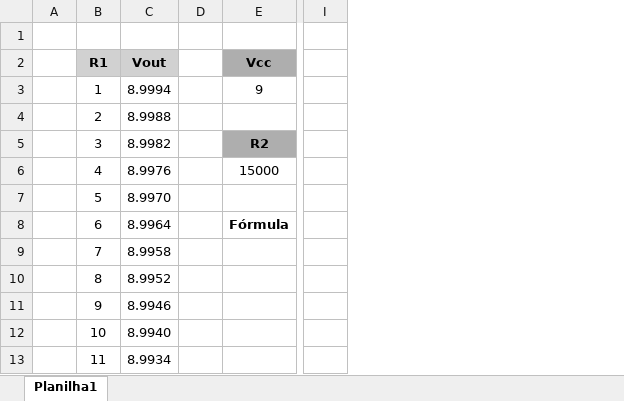
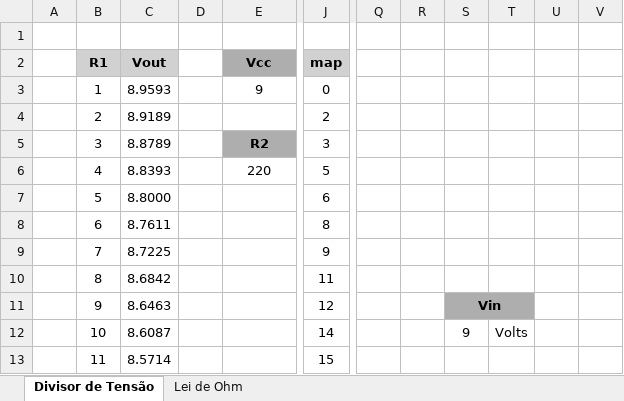
Before and after one commit to wolneihd/projetos_arduino, an Excel workbook: calculos/divisor de tensão.xlsx, sheet Divisor de Tensão, drawn as a sheet; only a part is shown, gaps mark what is left out; values as stored, in another font and other column widths than the file's, no borders; charts and pictures not drawn; removed rows and columns are numbered as before the commit, all else as after; the diff names each change by its address in the sheet, - before the commit and + after, or states it on an @@ line.

```diff
--- a/calculos/divisor de tensão.xlsx (sheet Divisor de Tensão)
+++ b/calculos/divisor de tensão.xlsx (sheet Divisor de Tensão)
-sheet tab: Planilha1
+sheet tab: Divisor de Tensão
+sheet tab: Lei de Ohm
-column C, rows 2-13: Vout | 8.9994 | 8.9988 | 8.9982 | 8.9976 | 8.9970 | 8.9964 | 8.9958 | 8.9952 | 8.9946 | 8.9940 | 8.9934
+column C, rows 2-13: Vout | 8.9593 | 8.9189 | 8.8789 | 8.8393 | 8.8000 | 8.7611 | 8.7225 | 8.6842 | 8.6463 | 8.6087 | 8.5714
-column I, empty
+column J, rows 2-13: map | 0 | 2 | 3 | 5 | 6 | 8 | 9 | 11 | 12 | 14 | 15
+column Q, empty
+column R, empty
+column S, rows 11-12: Vin | 9
+column T, row 12: Volts
+column U, empty
+column V, empty
-E6: 15000
+E6: 220
-E8: Fórmula
+E8: (empty)
```
Also changed, not shown: charts or pictures, 2 other files.
